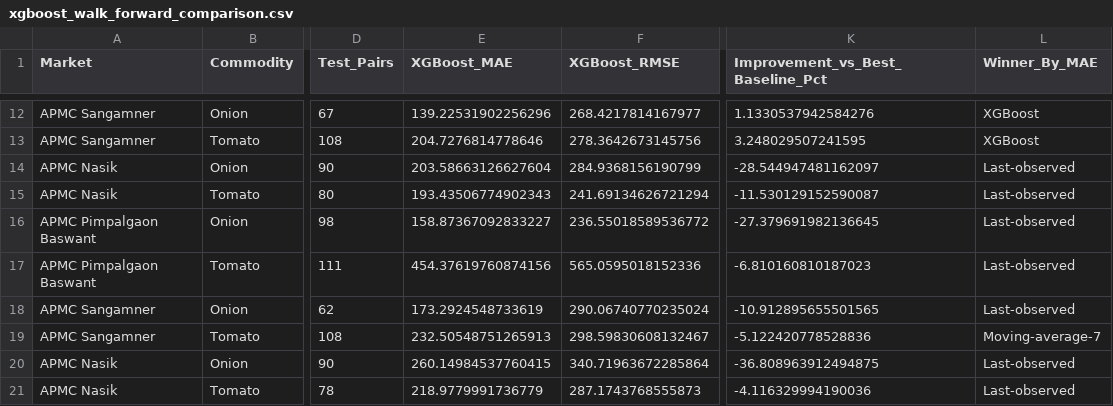
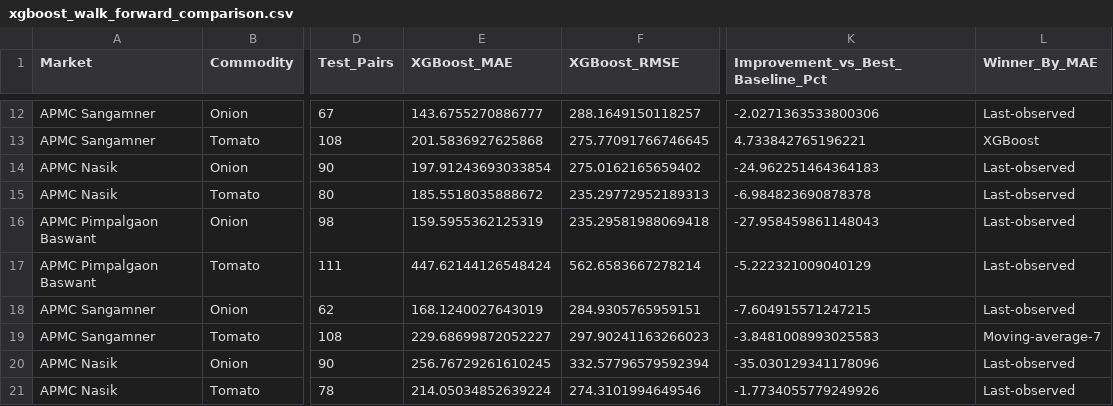
Before and after one commit to CMPN-CODECELL/Syrus7_Ode_to_Code, a CSV file: reports/forecast/xgboost_walk_forward_comparison.csv, drawn as a sheet; only a part is shown, gaps mark what is left out; the diff covers the shown part only; the diff names each change by its address in the sheet, - before the commit and + after, or states it on an @@ line.

```diff
--- a/reports/forecast/xgboost_walk_forward_comparison.csv
+++ b/reports/forecast/xgboost_walk_forward_comparison.csv
-E12 (XGBoost_MAE): 139.22531902256296
+E12 (XGBoost_MAE): 143.6755270886777
-F12 (XGBoost_RMSE): 268.4217814167977
+F12 (XGBoost_RMSE): 288.1649150118257
-K12 (Improvement_vs_Best_Baseline_Pct): 1.1330537942584276
+K12 (Improvement_vs_Best_Baseline_Pct): -2.0271363533800306
-L12 (Winner_By_MAE): XGBoost
+L12 (Winner_By_MAE): Last-observed
-E13 (XGBoost_MAE): 204.7276814778646
+E13 (XGBoost_MAE): 201.5836927625868
-F13 (XGBoost_RMSE): 278.3642673145756
+F13 (XGBoost_RMSE): 275.77091766746645
-K13 (Improvement_vs_Best_Baseline_Pct): 3.248029507241595
+K13 (Improvement_vs_Best_Baseline_Pct): 4.733842765196221
-E14 (XGBoost_MAE): 203.58663126627604
+E14 (XGBoost_MAE): 197.91243693033854
-F14 (XGBoost_RMSE): 284.9368156190799
+F14 (XGBoost_RMSE): 275.0162165659402
-K14 (Improvement_vs_Best_Baseline_Pct): -28.544947481162097
+K14 (Improvement_vs_Best_Baseline_Pct): -24.962251464364183
-E15 (XGBoost_MAE): 193.43506774902343
+E15 (XGBoost_MAE): 185.5518035888672
-F15 (XGBoost_RMSE): 241.69134626721294
+F15 (XGBoost_RMSE): 235.29772952189313
-K15 (Improvement_vs_Best_Baseline_Pct): -11.530129152590087
+K15 (Improvement_vs_Best_Baseline_Pct): -6.984823690878378
-E16 (XGBoost_MAE): 158.87367092833227
+E16 (XGBoost_MAE): 159.5955362125319
-F16 (XGBoost_RMSE): 236.55018589536772
+F16 (XGBoost_RMSE): 235.29581988069418
-K16 (Improvement_vs_Best_Baseline_Pct): -27.379691982136645
+K16 (Improvement_vs_Best_Baseline_Pct): -27.958459861148043
-E17 (XGBoost_MAE): 454.37619760874156
+E17 (XGBoost_MAE): 447.62144126548424
-F17 (XGBoost_RMSE): 565.0595018152336
+F17 (XGBoost_RMSE): 562.6583667278214
-K17 (Improvement_vs_Best_Baseline_Pct): -6.810160810187023
+K17 (Improvement_vs_Best_Baseline_Pct): -5.222321009040129
-E18 (XGBoost_MAE): 173.2924548733619
+E18 (XGBoost_MAE): 168.1240027643019
-F18 (XGBoost_RMSE): 290.06740770235024
+F18 (XGBoost_RMSE): 284.9305765959151
-K18 (Improvement_vs_Best_Baseline_Pct): -10.912895655501565
+K18 (Improvement_vs_Best_Baseline_Pct): -7.604915571247215
-E19 (XGBoost_MAE): 232.50548751265913
+E19 (XGBoost_MAE): 229.68699872052227
-F19 (XGBoost_RMSE): 298.59830608132467
+F19 (XGBoost_RMSE): 297.90241163266023
-K19 (Improvement_vs_Best_Baseline_Pct): -5.122420778528836
+K19 (Improvement_vs_Best_Baseline_Pct): -3.8481008993025583
-E20 (XGBoost_MAE): 260.14984537760415
+E20 (XGBoost_MAE): 256.76729261610245
-F20 (XGBoost_RMSE): 340.71963672285864
+F20 (XGBoost_RMSE): 332.57796579592394
-K20 (Improvement_vs_Best_Baseline_Pct): -36.808963912494875
+K20 (Improvement_vs_Best_Baseline_Pct): -35.030129341178096
-E21 (XGBoost_MAE): 218.9779991736779
+E21 (XGBoost_MAE): 214.05034852639224
-F21 (XGBoost_RMSE): 287.1743768555873
+F21 (XGBoost_RMSE): 274.3101994649546
-K21 (Improvement_vs_Best_Baseline_Pct): -4.116329994190036
+K21 (Improvement_vs_Best_Baseline_Pct): -1.7734055779249926
```
Also changed, not shown: 96 edited cells elsewhere in this file, reports/forecast/xgboost_walk_forward_predictions.csv, 8 other files.
